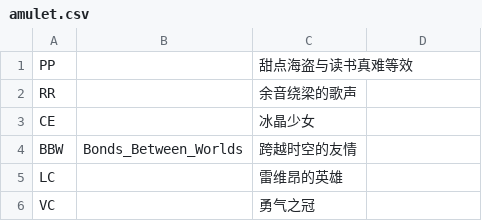
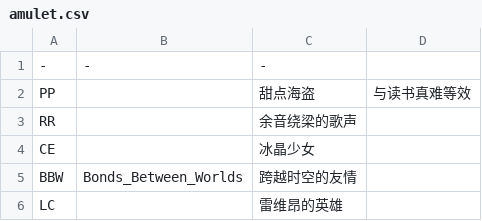
Before and after one commit to b1ueb1ues/b1ueb1ues.github.io, a CSV file: amulet.csv, drawn as a sheet; only a part is shown; the shorter side is filled out with more unchanged rows.

Commit message:
update amulet translate

```diff
--- a/amulet.csv
+++ b/amulet.csv
@@ -1,2 +1,3 @@
-PP,,甜点海盗与读书真难等效
+-,-,-
+PP,,甜点海盗,与读书真难等效
 RR,,余音绕梁的歌声
```
Also changed, not shown: 1 other file.
